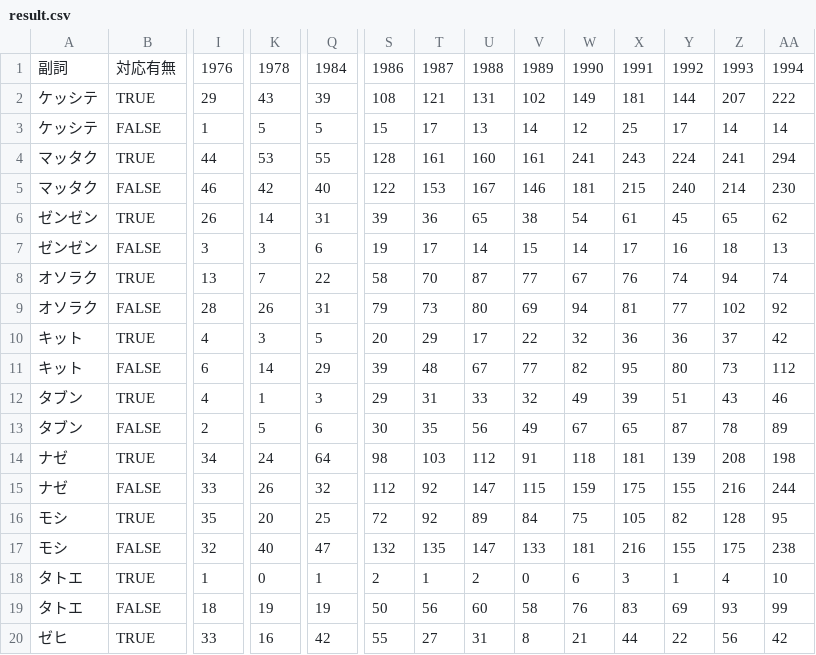
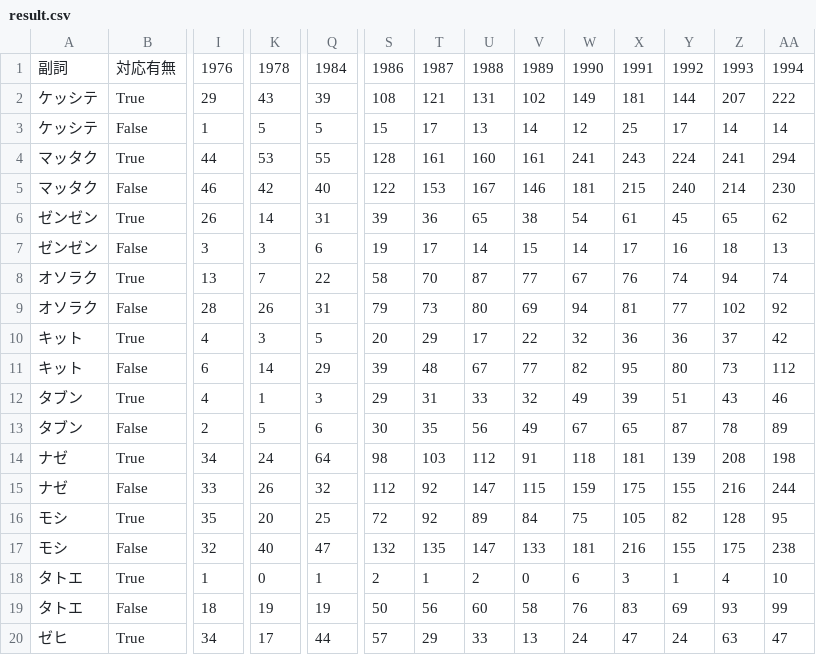
Before and after one commit to ogadra/adverb, a CSV file: result.csv, drawn as a sheet; only a part is shown, gaps mark what is left out; the diff covers the shown part only; the diff names each change by its address in the sheet, - before the commit and + after, or states it on an @@ line.

```diff
--- a/result.csv
+++ b/result.csv
-B2: TRUE
+B2: True
-B3: FALSE
+B3: False
-B4: TRUE
+B4: True
-B5: FALSE
+B5: False
-B6: TRUE
+B6: True
-B7: FALSE
+B7: False
-B8: TRUE
+B8: True
-B9: FALSE
+B9: False
-B10: TRUE
+B10: True
-B11: FALSE
+B11: False
-B12: TRUE
+B12: True
-B13: FALSE
+B13: False
-B14: TRUE
+B14: True
-B15: FALSE
+B15: False
-B16: TRUE
+B16: True
-B17: FALSE
+B17: False
-B18: TRUE
+B18: True
-B19: FALSE
+B19: False
-B20: TRUE
+B20: True
-I20: 33
+I20: 34
-K20: 16
+K20: 17
-Q20: 42
+Q20: 44
-S20: 55
+S20: 57
-T20: 27
+T20: 29
-U20: 31
+U20: 33
-V20: 8
+V20: 13
-W20: 21
+W20: 24
-X20: 44
+X20: 47
-Y20: 22
+Y20: 24
-Z20: 56
+Z20: 63
-AA20: 42
+AA20: 47
```
Also changed, not shown: 41 edited cells elsewhere in this file, 2 other files.
